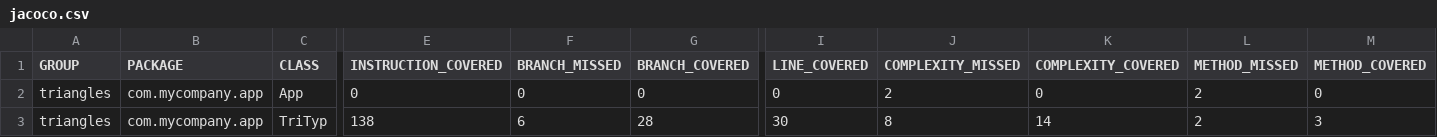
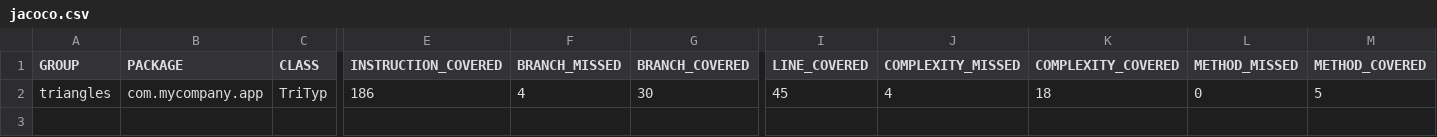
Before and after one commit to clarkngo/maven-projects, a CSV file: triangles/target/site/jacoco/jacoco.csv, drawn as a sheet; only a part is shown, gaps mark what is left out; rows hold the shown columns only; the diff names each change by its address in the sheet, - before the commit and + after, or states it on an @@ line.

```diff
--- a/triangles/target/site/jacoco/jacoco.csv
+++ b/triangles/target/site/jacoco/jacoco.csv
-C2 (CLASS): App
+C2 (CLASS): TriTyp
-E2 (INSTRUCTION_COVERED): 0
+E2 (INSTRUCTION_COVERED): 186
-F2 (BRANCH_MISSED): 0
+F2 (BRANCH_MISSED): 4
-G2 (BRANCH_COVERED): 0
+G2 (BRANCH_COVERED): 30
-I2 (LINE_COVERED): 0
+I2 (LINE_COVERED): 45
-J2 (COMPLEXITY_MISSED): 2
+J2 (COMPLEXITY_MISSED): 4
-K2 (COMPLEXITY_COVERED): 0
+K2 (COMPLEXITY_COVERED): 18
-L2 (METHOD_MISSED): 2
+L2 (METHOD_MISSED): 0
-M2 (METHOD_COVERED): 0
+M2 (METHOD_COVERED): 5
-row 3: triangles | com.mycompany.app | TriTyp | 138 | 6 | 28 | 30 | 8 | 14 | 2 | 3
```
Also changed, not shown: 39 other files.
